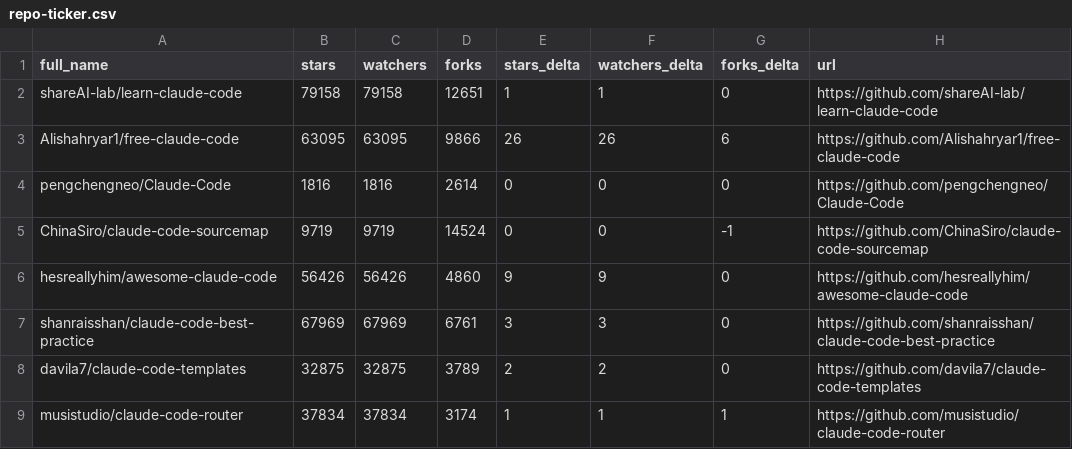
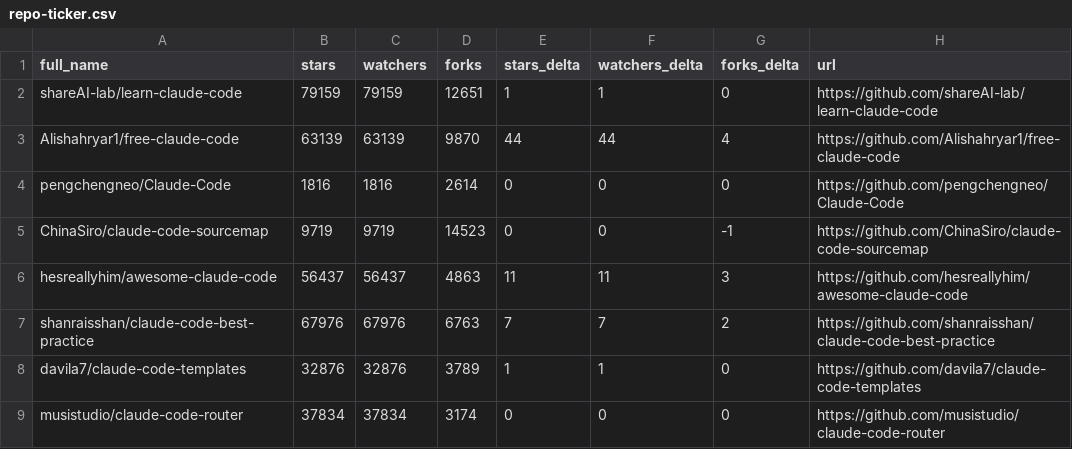
Before and after one commit to rdefre/awesome-claude-code, a CSV file: data/repo-ticker.csv, drawn as a sheet; only a part is shown; the diff covers the shown part only.

```diff
--- a/data/repo-ticker.csv
+++ b/data/repo-ticker.csv
@@ -1,9 +1,9 @@
 full_name,stars,watchers,forks,stars_delta,watchers_delta,forks_delta,url
-shareAI-lab/learn-claude-code,79158,79158,12651,1,1,0,https://github.com/shareAI-lab/learn-claude-code
-Alishahryar1/free-claude-code,63095,63095,9866,26,26,6,https://github.com/Alishahryar1/free-claude-code
+shareAI-lab/learn-claude-code,79159,79159,12651,1,1,0,https://github.com/shareAI-lab/learn-claude-code
+Alishahryar1/free-claude-code,63139,63139,9870,44,44,4,https://github.com/Alishahryar1/free-claude-code
 pengchengneo/Claude-Code,1816,1816,2614,0,0,0,https://github.com/pengchengneo/Claude-Code
-ChinaSiro/claude-code-sourcemap,9719,9719,14524,0,0,-1,https://github.com/ChinaSiro/claude-code-sourcemap
-hesreallyhim/awesome-claude-code,56426,56426,4860,9,9,0,https://github.com/hesreallyhim/awesome-claude-code
-shanraisshan/claude-code-best-practice,67969,67969,6761,3,3,0,https://github.com/shanraisshan/claude-code-best-practice
-davila7/claude-code-templates,32875,32875,3789,2,2,0,https://github.com/davila7/claude-code-templates
-musistudio/claude-code-router,37834,37834,3174,1,1,1,https://github.com/musistudio/claude-code-router
+ChinaSiro/claude-code-sourcemap,9719,9719,14523,0,0,-1,https://github.com/ChinaSiro/claude-code-sourcemap
+hesreallyhim/awesome-claude-code,56437,56437,4863,11,11,3,https://github.com/hesreallyhim/awesome-claude-code
+shanraisshan/claude-code-best-practice,67976,67976,6763,7,7,2,https://github.com/shanraisshan/claude-code-best-practice
+davila7/claude-code-templates,32876,32876,3789,1,1,0,https://github.com/davila7/claude-code-templates
+musistudio/claude-code-router,37834,37834,3174,0,0,0,https://github.com/musistudio/claude-code-router
```
Also changed, not shown: 3 added rows, 3 removed rows, 2 moved rows and 67 edited cells elsewhere in this file, 2 other files.
